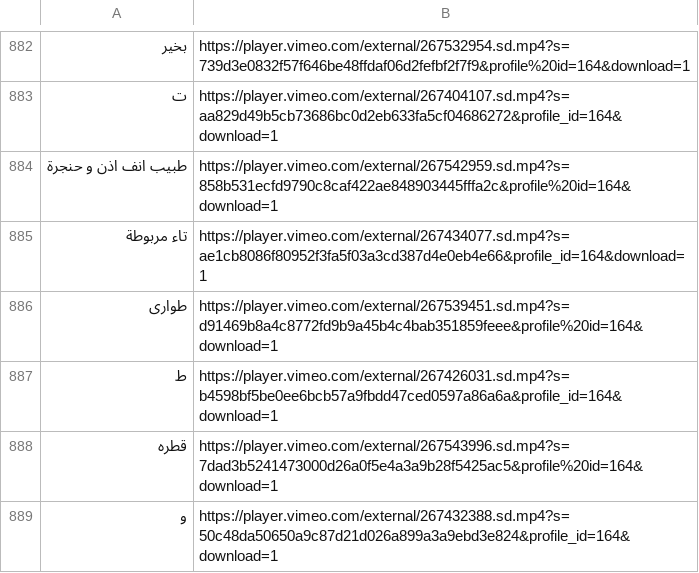
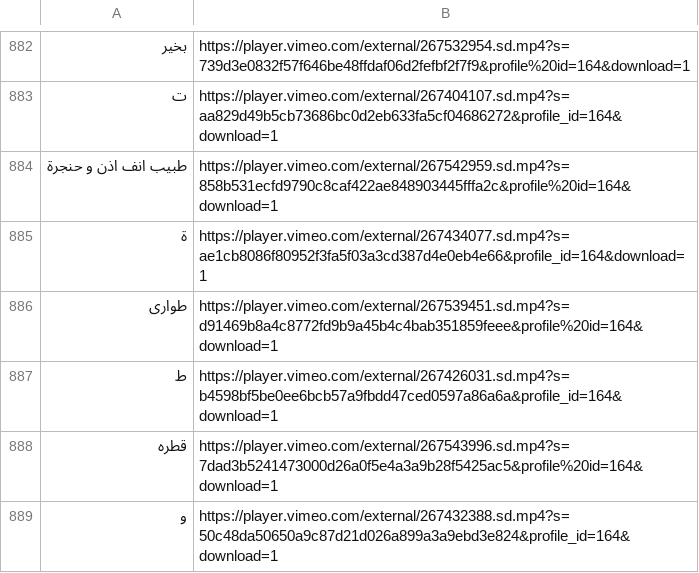
Before and after one commit to Fir121/text_to_esl, a CSV file: data/output-excel.csv, drawn as a sheet; only a part is shown, gaps mark what is left out.

```diff
--- a/data/output-excel.csv
+++ b/data/output-excel.csv
@@ -884,3 +884,3 @@
 طبيب انف اذن و حنجرة,https://player.vimeo.com/external/267542959.sd.mp4?s=858b531ecfd9790c8caf422ae848903445fffa2c&profile%20id=164&download=1
-تاء مربوطة,https://player.vimeo.com/external/267434077.sd.mp4?s=ae1cb8086f80952f3fa5f03a3cd387d4e0eb4e66&profile_id=164&download=1
+ة,https://player.vimeo.com/external/267434077.sd.mp4?s=ae1cb8086f80952f3fa5f03a3cd387d4e0eb4e66&profile_id=164&download=1
 طوارى,https://player.vimeo.com/external/267539451.sd.mp4?s=d91469b8a4c8772fd9b9a45b4c4bab351859feee&profile%20id=164&download=1
```
Also changed, not shown: 2 other files.
